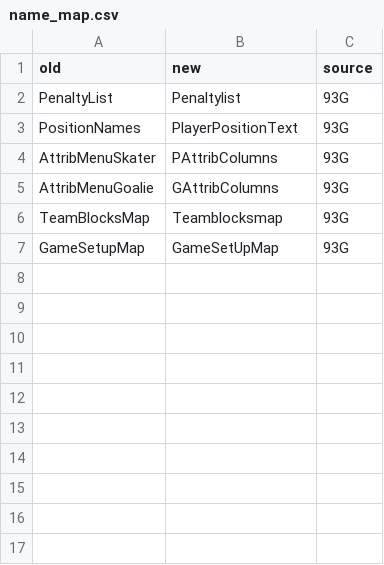
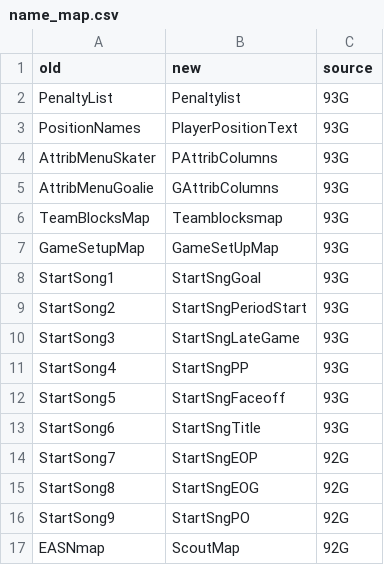
Before and after one commit to abdulahmad/NHLPA93SNES, a CSV file: docs/history/name_map.csv, drawn as a sheet; the diff names each change by its address in the sheet, - before the commit and + after, or states it on an @@ line.

```diff
--- a/docs/history/name_map.csv
+++ b/docs/history/name_map.csv
+row 8: StartSong1 | StartSngGoal | 93G
+row 9: StartSong2 | StartSngPeriodStart | 93G
+row 10: StartSong3 | StartSngLateGame | 93G
+row 11: StartSong4 | StartSngPP | 93G
+row 12: StartSong5 | StartSngFaceoff | 93G
+row 13: StartSong6 | StartSngTitle | 93G
+row 14: StartSong7 | StartSngEOP | 92G
+row 15: StartSong8 | StartSngEOG | 92G
+row 16: StartSong9 | StartSngPO | 92G
+row 17: EASNmap | ScoutMap | 92G
```
Also changed, not shown: 26 other files.
